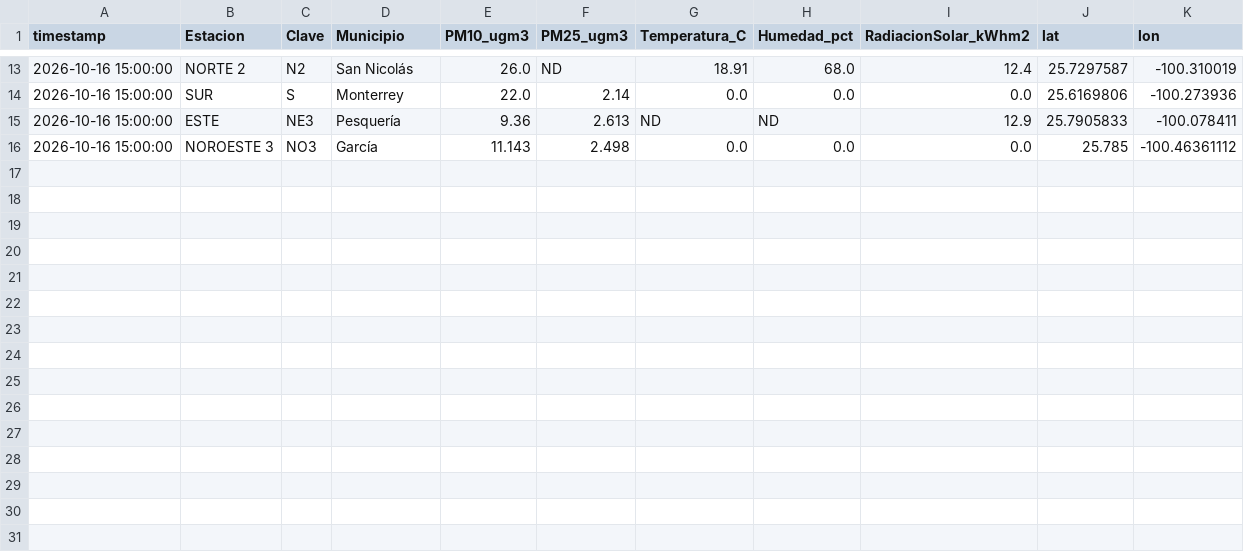
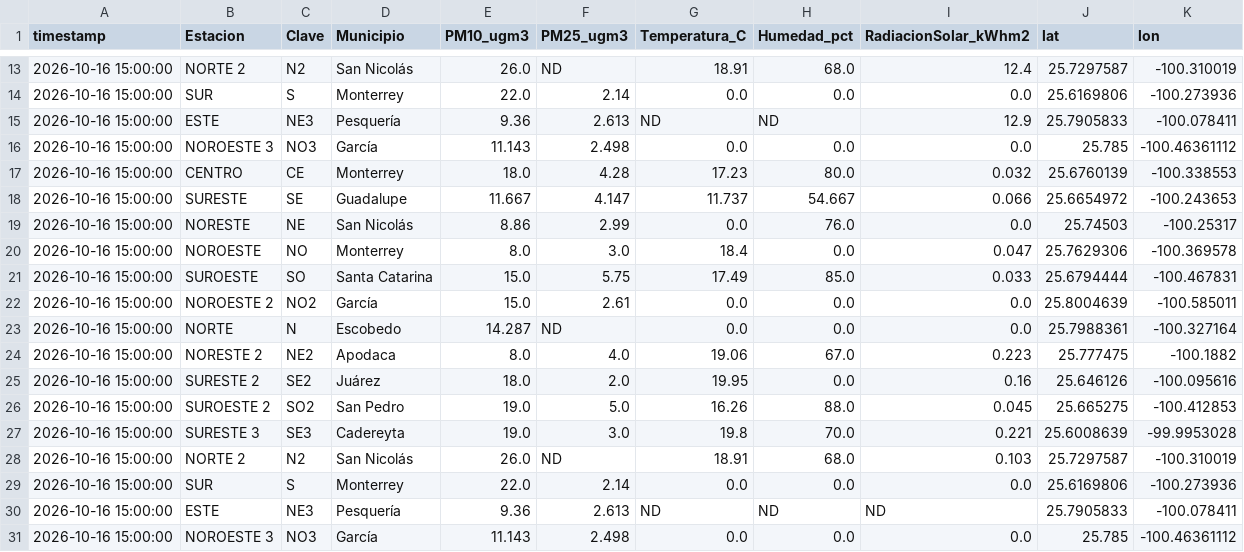
Before and after one commit to vasquez-roberto/capa_meteorologica, a CSV file: SIMA/sima_meteo_historico.csv, drawn as a sheet; only a part is shown, gaps mark what is left out.

```diff
--- a/SIMA/sima_meteo_historico.csv
+++ b/SIMA/sima_meteo_historico.csv
@@ -16 +16,16 @@
 2026-10-16 15:00:00,NOROESTE 3,NO3,García,11.143,2.498,0.0,0.0,0.0,25.785,-100.46361112
+2026-10-16 15:00:00,CENTRO,CE,Monterrey,18.0,4.28,17.23,80.0,0.032,25.6760139,-100.338553
+2026-10-16 15:00:00,SURESTE,SE,Guadalupe,11.667,4.147,11.737,54.667,0.066,25.6654972,-100.243653
+2026-10-16 15:00:00,NORESTE,NE,San Nicolás,8.86,2.99,0.0,76.0,0.0,25.74503,-100.25317
+2026-10-16 15:00:00,NOROESTE,NO,Monterrey,8.0,3.0,18.4,0.0,0.047,25.7629306,-100.369578
+2026-10-16 15:00:00,SUROESTE,SO,Santa Catarina,15.0,5.75,17.49,85.0,0.033,25.6794444,-100.467831
+2026-10-16 15:00:00,NOROESTE 2,NO2,García,15.0,2.61,0.0,0.0,0.0,25.8004639,-100.585011
+2026-10-16 15:00:00,NORTE,N,Escobedo,14.287,ND,0.0,0.0,0.0,25.7988361,-100.327164
+2026-10-16 15:00:00,NORESTE 2,NE2,Apodaca,8.0,4.0,19.06,67.0,0.223,25.777475,-100.1882
+2026-10-16 15:00:00,SURESTE 2,SE2,Juárez,18.0,2.0,19.95,0.0,0.16,25.646126,-100.095616
+2026-10-16 15:00:00,SUROESTE 2,SO2,San Pedro,19.0,5.0,16.26,88.0,0.045,25.665275,-100.412853
+2026-10-16 15:00:00,SURESTE 3,SE3,Cadereyta,19.0,3.0,19.8,70.0,0.221,25.6008639,-99.9953028
+2026-10-16 15:00:00,NORTE 2,N2,San Nicolás,26.0,ND,18.91,68.0,0.103,25.7297587,-100.310019
+2026-10-16 15:00:00,SUR,S,Monterrey,22.0,2.14,0.0,0.0,0.0,25.6169806,-100.273936
+2026-10-16 15:00:00,ESTE,NE3,Pesquería,9.36,2.613,ND,ND,ND,25.7905833,-100.078411
+2026-10-16 15:00:00,NOROESTE 3,NO3,García,11.143,2.498,0.0,0.0,0.0,25.785,-100.46361112
```
Also changed, not shown: 2 other files.
